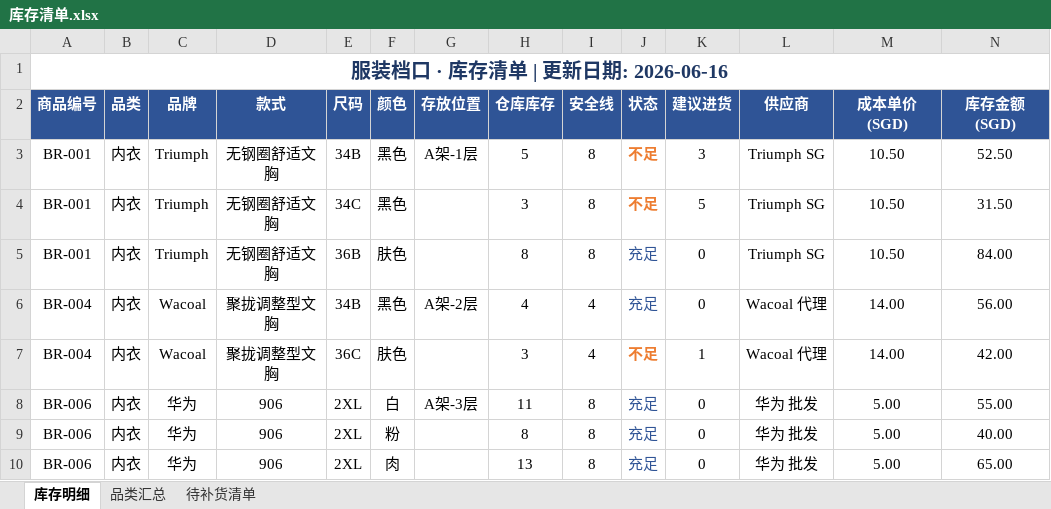
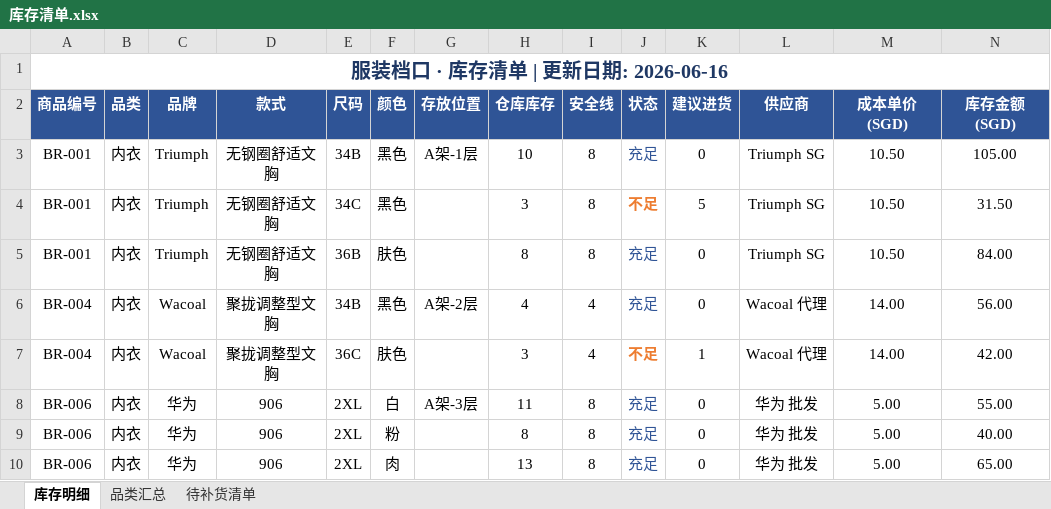
Before and after one commit to yushengchen519-cmd/stall-replenishment-tool, an Excel workbook: 库存清单.xlsx, sheet 库存明细, drawn as a sheet; only a part is shown; values as stored, in another font and other column widths than the file's, no borders; conditional formats not drawn; the diff names each change by its address in the sheet, - before the commit and + after, or states it on an @@ line.

```diff
--- a/库存清单.xlsx (sheet 库存明细)
+++ b/库存清单.xlsx (sheet 库存明细)
-H3 (仓库库存): 5
+H3 (仓库库存): 10
-J3 (状态): 不足
+J3 (状态): 充足
@@ J3 bold: on → off, text colour: #ED7D31 → #2F5496 @@
-K3 (建议进货): 3
+K3 (建议进货): 0
-N3 (库存金额(SGD)): 52.50
+N3 (库存金额(SGD)): 105.00
```
Also changed, not shown: sheet 待补货清单, sheet 品类汇总.
